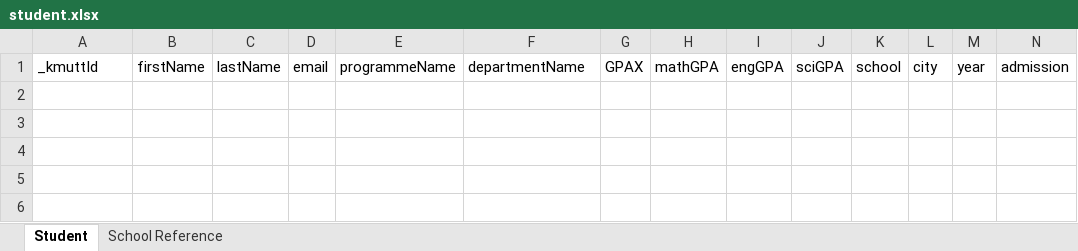
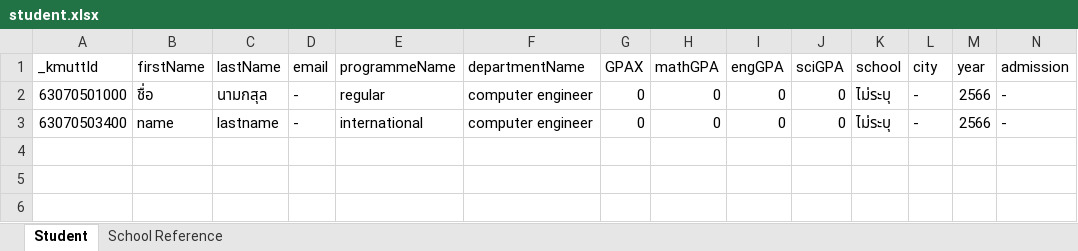
Before and after one commit to team-inu/inu-garden, an Excel workbook: public/template/student.xlsx, sheet Student, drawn as a sheet; only a part is shown; values as stored, in another font and other column widths than the file's, no borders; table styles not drawn; removed rows and columns are numbered as before the commit, all else as after; rows hold the shown columns only; the diff names each change by its address in the sheet, - before the commit and + after, or states it on an @@ line.

Commit message:
feat: add student import example

```diff
--- a/public/template/student.xlsx (sheet Student)
+++ b/public/template/student.xlsx (sheet Student)
-row 2: (empty)
-row 3: (empty)
+row 2: 63070501000 | ชื่อ | นามกสุล | - | regular | computer engineer | 0 | 0 | 0 | 0 | ไม่ระบุ | - | 2566 | -
+row 3: 63070503400 | name | lastname | - | international | computer engineer | 0 | 0 | 0 | 0 | ไม่ระบุ | - | 2566 | -
```
